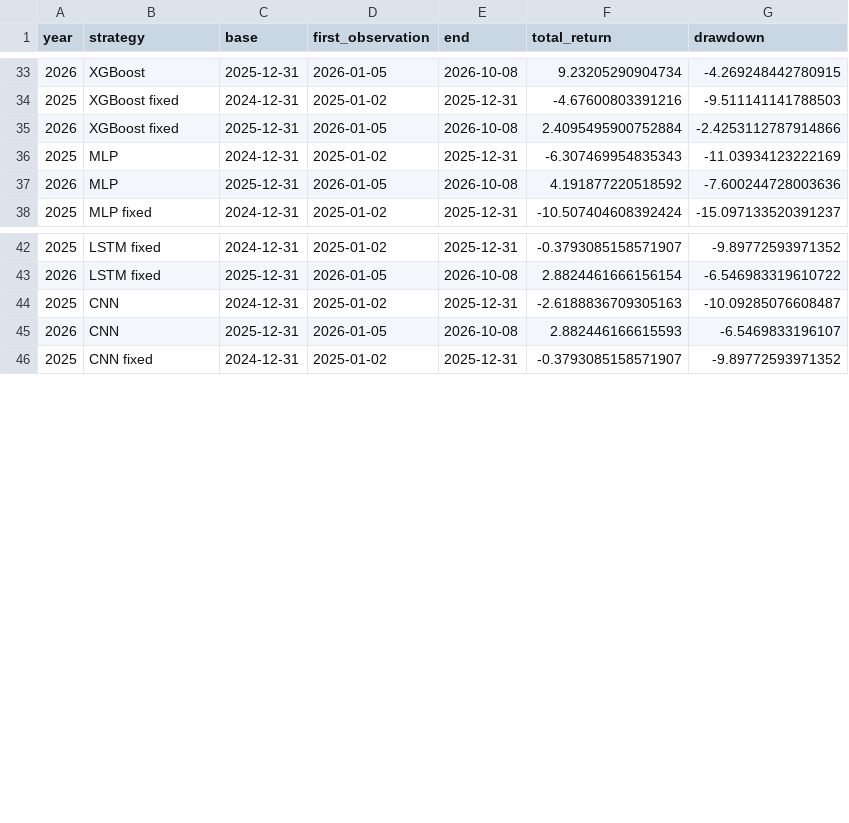
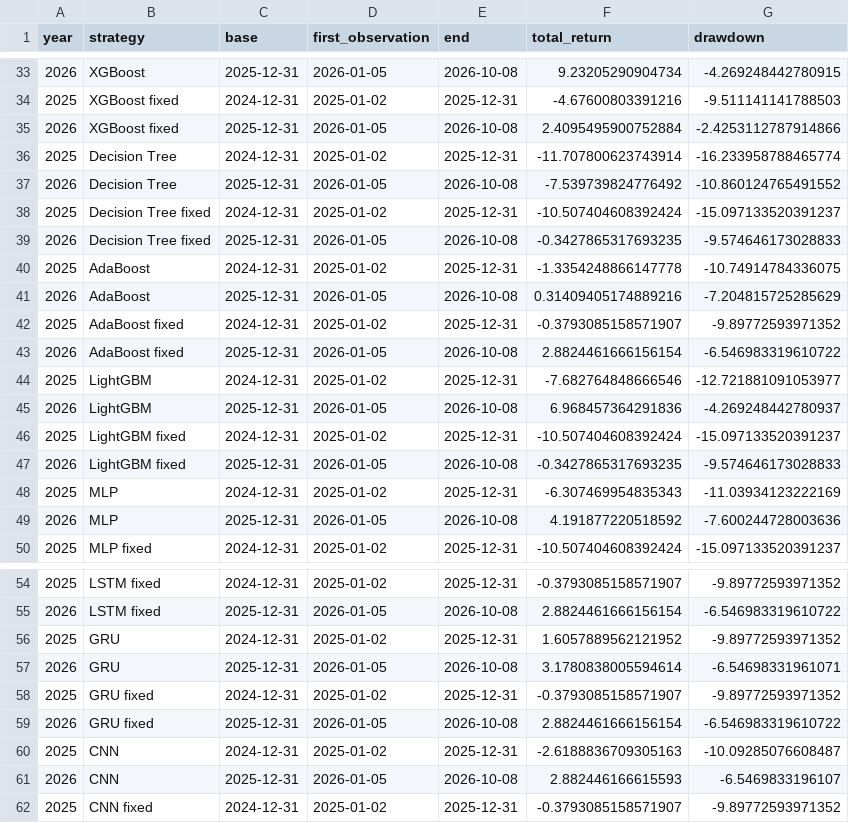
Before and after one commit to arianazmoudeh/CapstoneApplication, a CSV file: results/china_factor_timing_m6/annual_results.csv, drawn as a sheet; only a part is shown, gaps mark what is left out.

```diff
--- a/results/china_factor_timing_m6/annual_results.csv
+++ b/results/china_factor_timing_m6/annual_results.csv
@@ -35,2 +35,14 @@ year,strategy,base,first_observation,end,total_return,drawdown
 2026,XGBoost fixed,2025-12-31,2026-01-05,2026-10-08,2.4095495900752884,-2.4253112787914866
+2025,Decision Tree,2024-12-31,2025-01-02,2025-12-31,-11.707800623743914,-16.233958788465774
+2026,Decision Tree,2025-12-31,2026-01-05,2026-10-08,-7.539739824776492,-10.860124765491552
+2025,Decision Tree fixed,2024-12-31,2025-01-02,2025-12-31,-10.507404608392424,-15.097133520391237
+2026,Decision Tree fixed,2025-12-31,2026-01-05,2026-10-08,-0.3427865317693235,-9.574646173028833
+2025,AdaBoost,2024-12-31,2025-01-02,2025-12-31,-1.3354248866147778,-10.74914784336075
+2026,AdaBoost,2025-12-31,2026-01-05,2026-10-08,0.31409405174889216,-7.204815725285629
+2025,AdaBoost fixed,2024-12-31,2025-01-02,2025-12-31,-0.3793085158571907,-9.89772593971352
+2026,AdaBoost fixed,2025-12-31,2026-01-05,2026-10-08,2.8824461666156154,-6.546983319610722
+2025,LightGBM,2024-12-31,2025-01-02,2025-12-31,-7.682764848666546,-12.721881091053977
+2026,LightGBM,2025-12-31,2026-01-05,2026-10-08,6.968457364291836,-4.269248442780937
+2025,LightGBM fixed,2024-12-31,2025-01-02,2025-12-31,-10.507404608392424,-15.097133520391237
+2026,LightGBM fixed,2025-12-31,2026-01-05,2026-10-08,-0.3427865317693235,-9.574646173028833
 2025,MLP,2024-12-31,2025-01-02,2025-12-31,-6.307469954835343,-11.03934123222169
@@ -43,2 +55,6 @@ year,strategy,base,first_observation,end,total_return,drawdown
 2026,LSTM fixed,2025-12-31,2026-01-05,2026-10-08,2.8824461666156154,-6.546983319610722
+2025,GRU,2024-12-31,2025-01-02,2025-12-31,1.6057889562121952,-9.89772593971352
+2026,GRU,2025-12-31,2026-01-05,2026-10-08,3.1780838005594614,-6.54698331961071
+2025,GRU fixed,2024-12-31,2025-01-02,2025-12-31,-0.3793085158571907,-9.89772593971352
+2026,GRU fixed,2025-12-31,2026-01-05,2026-10-08,2.8824461666156154,-6.546983319610722
 2025,CNN,2024-12-31,2025-01-02,2025-12-31,-2.6188836709305163,-10.09285076608487
```
Also changed, not shown: results/china_factor_timing_m6/factor_weights.csv, results/china_factor_timing_m6/forecast_metrics.csv, 30 other files.
